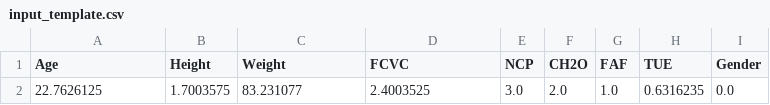
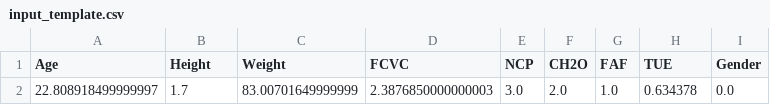
Before and after one commit to JunjieChen0/Robot_Human1, a CSV file: data/sample/input_template.csv, drawn as a sheet; only a part is shown; the diff names each change by its address in the sheet, - before the commit and + after, or states it on an @@ line.

```diff
--- a/data/sample/input_template.csv
+++ b/data/sample/input_template.csv
-A2 (Age): 22.7626125
+A2 (Age): 22.808918499999997
-B2 (Height): 1.7003575
+B2 (Height): 1.7
-C2 (Weight): 83.231077
+C2 (Weight): 83.00701649999999
-D2 (FCVC): 2.4003525
+D2 (FCVC): 2.3876850000000003
-H2 (TUE): 0.6316235
+H2 (TUE): 0.634378
```
Also changed, not shown: data/sample/demo_profiles.csv, reports/tables/error_cases.csv, 12 other files.
